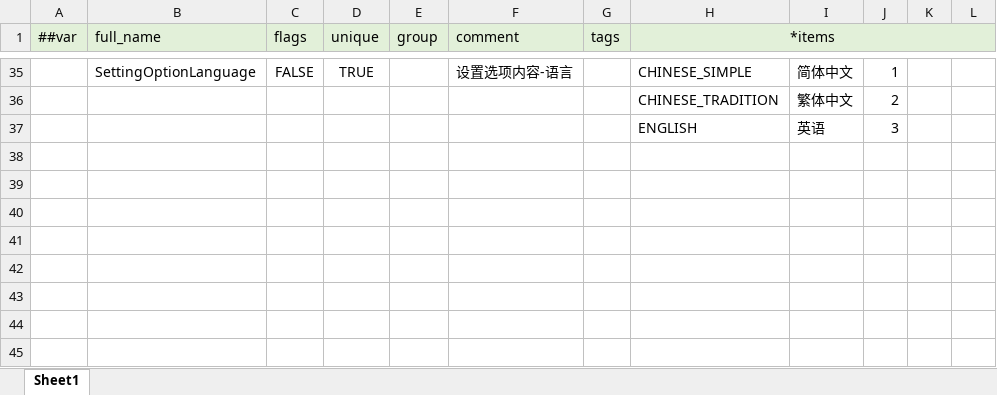
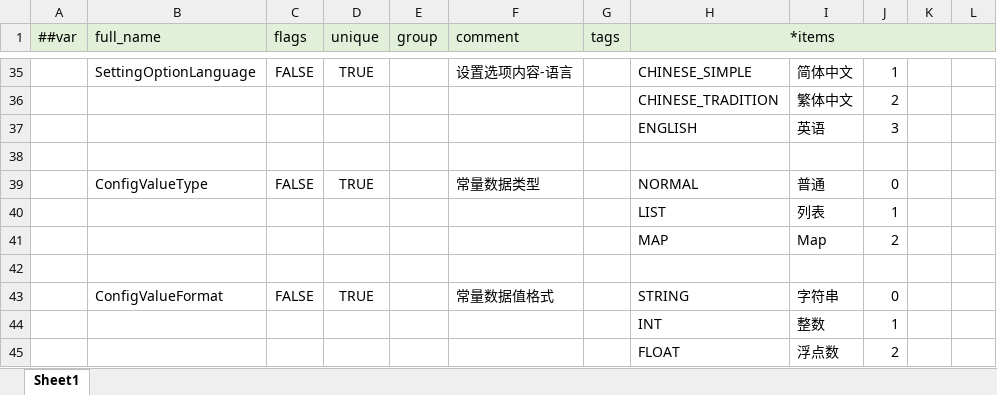
Before and after one commit to dingzhichao700/AISkillExport, an Excel workbook: game-framework-toolchain/Templates/GameFramework/RootFiles/文档/配置表/__enums__.xlsx, sheet Sheet1, drawn as a sheet; only a part is shown, gaps mark what is left out; values as stored, in another font and other column widths than the file's, no borders; the diff names each change by its address in the sheet, - before the commit and + after, or states it on an @@ line.

```diff
--- a/game-framework-toolchain/Templates/GameFramework/RootFiles/文档/配置表/__enums__.xlsx (sheet Sheet1)
+++ b/game-framework-toolchain/Templates/GameFramework/RootFiles/文档/配置表/__enums__.xlsx (sheet Sheet1)
+row 38: (empty)
+row 39:  | ConfigValueType | FALSE | TRUE |  | 常量数据类型 |  | NORMAL | 普通 | 0
+row 40:  |  |  |  |  |  |  | LIST | 列表 | 1
+row 41:  |  |  |  |  |  |  | MAP | Map | 2
+row 42: (empty)
+row 43:  | ConfigValueFormat | FALSE | TRUE |  | 常量数据值格式 |  | STRING | 字符串 | 0
+row 44:  |  |  |  |  |  |  | INT | 整数 | 1
+row 45:  |  |  |  |  |  |  | FLOAT | 浮点数 | 2
```
Also changed, not shown: game-framework-toolchain/Templates/GameFramework/RootFiles/文档/配置表/__tables__.xlsx, 39 other files.
